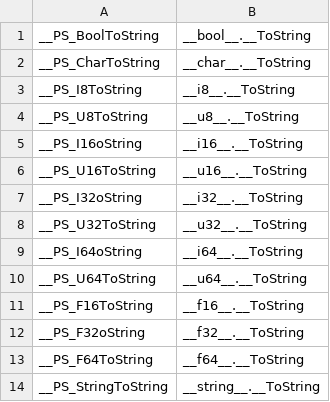
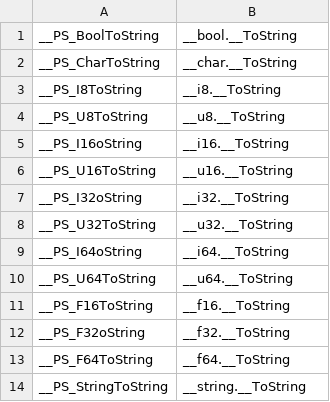
Before and after one commit to stephanelatil/P-Sharp-Lang, a CSV file: garbage_collector/rename_mapping.csv, drawn as a sheet.

Commit message:
fixes renamed symbols

```diff
--- a/garbage_collector/rename_mapping.csv
+++ b/garbage_collector/rename_mapping.csv
@@ -1,14 +1,14 @@
-__PS_BoolToString,__bool__.__ToString
-__PS_CharToString,__char__.__ToString
-__PS_I8ToString,__i8__.__ToString
-__PS_U8ToString,__u8__.__ToString
-__PS_I16oString,__i16__.__ToString
-__PS_U16ToString,__u16__.__ToString
-__PS_I32oString,__i32__.__ToString
-__PS_U32ToString,__u32__.__ToString
-__PS_I64oString,__i64__.__ToString
-__PS_U64ToString,__u64__.__ToString
-__PS_F16ToString,__f16__.__ToString
-__PS_F32oString,__f32__.__ToString
-__PS_F64ToString,__f64__.__ToString
-__PS_StringToString,__string__.__ToString
+__PS_BoolToString,__bool.__ToString
+__PS_CharToString,__char.__ToString
+__PS_I8ToString,__i8.__ToString
+__PS_U8ToString,__u8.__ToString
+__PS_I16oString,__i16.__ToString
+__PS_U16ToString,__u16.__ToString
+__PS_I32oString,__i32.__ToString
+__PS_U32ToString,__u32.__ToString
+__PS_I64oString,__i64.__ToString
+__PS_U64ToString,__u64.__ToString
+__PS_F16ToString,__f16.__ToString
+__PS_F32oString,__f32.__ToString
+__PS_F64ToString,__f64.__ToString
+__PS_StringToString,__string.__ToString
```
Also changed, not shown: 1 other file.
